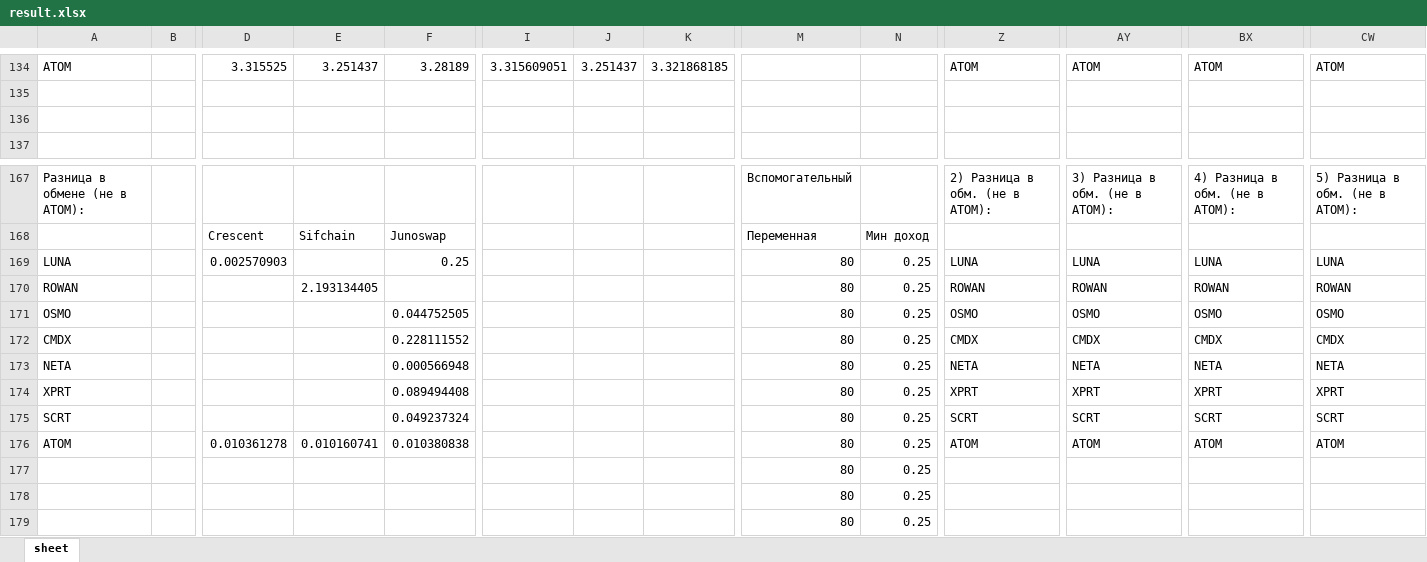
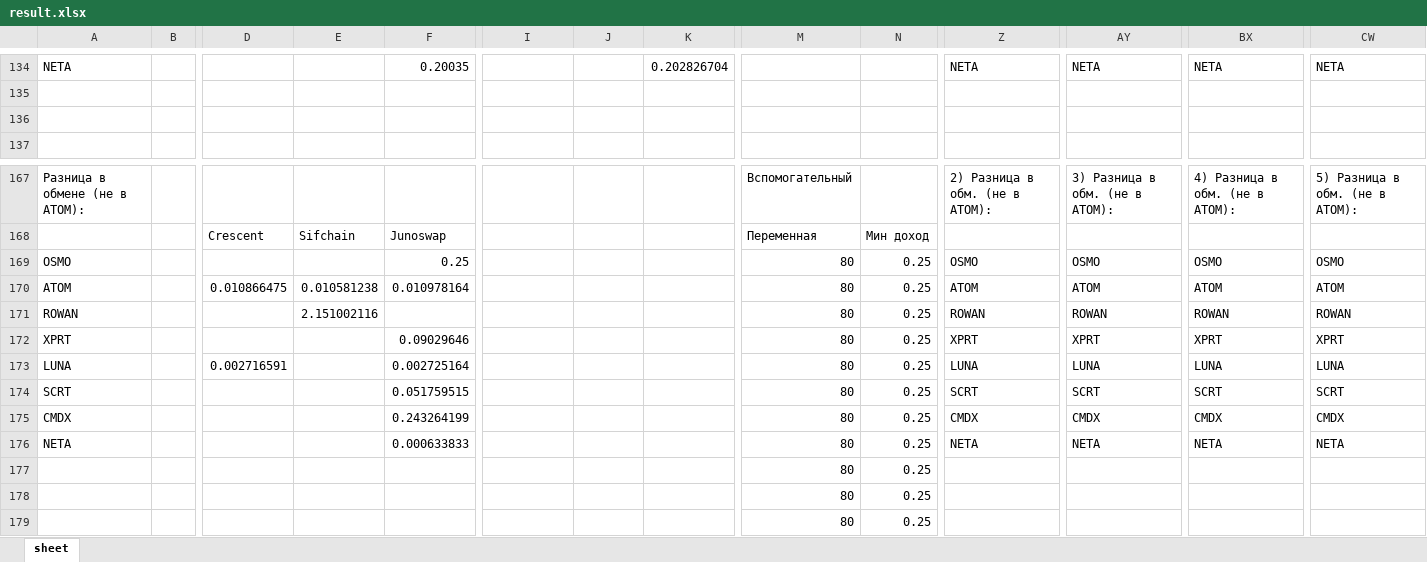
Before and after one commit to miletovaa/cryptocoins, an Excel workbook: cryptocoins/main/result.xlsx, sheet sheet, drawn as a sheet; only a part is shown, gaps mark what is left out; values as stored, in another font and other column widths than the file's, no borders; removed rows and columns are numbered as before the commit, all else as after; rows hold the shown columns only; the diff covers the shown part only; the diff names each change by its address in the sheet, - before the commit and + after, or states it on an @@ line.

```diff
--- a/cryptocoins/main/result.xlsx (sheet sheet)
+++ b/cryptocoins/main/result.xlsx (sheet sheet)
-A134: ATOM
+A134: NETA
-D134: 3.315525
+D134: (empty)
-E134: 3.251437
+E134: (empty)
-F134: 3.28189
+F134: 0.20035
-I134: 3.315609051
+I134: (empty)
-J134: 3.251437
+J134: (empty)
-K134: 3.321868185
+K134: 0.202826704
-Z134: ATOM
+Z134: NETA
-AY134: ATOM
+AY134: NETA
-BX134: ATOM
+BX134: NETA
-CW134: ATOM
+CW134: NETA
-row 169: LUNA |  | 0.002570903 |  | 0.25 |  |  |  | 80 | 0.25 | LUNA | LUNA | LUNA | LUNA
-row 170: ROWAN |  |  | 2.193134405 |  |  |  |  | 80 | 0.25 | ROWAN | ROWAN | ROWAN | ROWAN
-F169: 0.044752505
+F169: 0.25
-A170: CMDX
+A170: ATOM
-D170: (empty)
+D170: 0.010866475
-E170: (empty)
+E170: 0.010581238
-F170: 0.228111552
+F170: 0.010978164
-Z170: CMDX
+Z170: ATOM
-AY170: CMDX
+AY170: ATOM
-BX170: CMDX
+BX170: ATOM
-CW170: CMDX
+CW170: ATOM
-A171: NETA
+A171: ROWAN
-E171: (empty)
+E171: 2.151002116
-F171: 0.000566948
+F171: (empty)
-Z171: NETA
+Z171: ROWAN
-AY171: NETA
+AY171: ROWAN
-BX171: NETA
+BX171: ROWAN
-CW171: NETA
+CW171: ROWAN
-F172: 0.089494408
+F172: 0.09029646
+row 173: LUNA |  | 0.002716591 |  | 0.002725164 |  |  |  | 80 | 0.25 | LUNA | LUNA | LUNA | LUNA
-F174: 0.049237324
+F174: 0.051759515
+row 175: CMDX |  |  |  | 0.243264199 |  |  |  | 80 | 0.25 | CMDX | CMDX | CMDX | CMDX
-A176: ATOM
+A176: NETA
-D176: 0.010361278
+D176: (empty)
-E176: 0.010160741
+E176: (empty)
-F176: 0.010380838
+F176: 0.000633833
-Z176: ATOM
+Z176: NETA
-AY176: ATOM
+AY176: NETA
-BX176: ATOM
+BX176: NETA
-CW176: ATOM
+CW176: NETA
```
Also changed, not shown: 15 added rows, 15 removed rows, 13 moved rows and 54 edited cells elsewhere in this sheet, formulas that keep their value, 4 other files.
